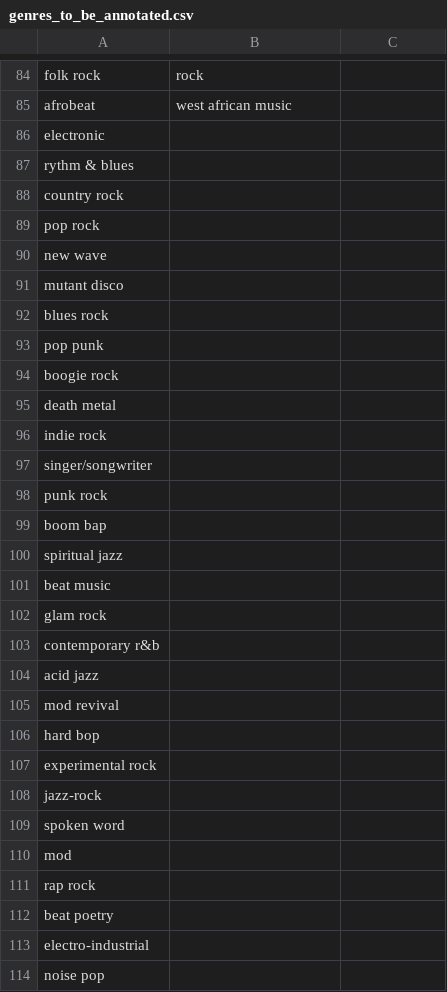
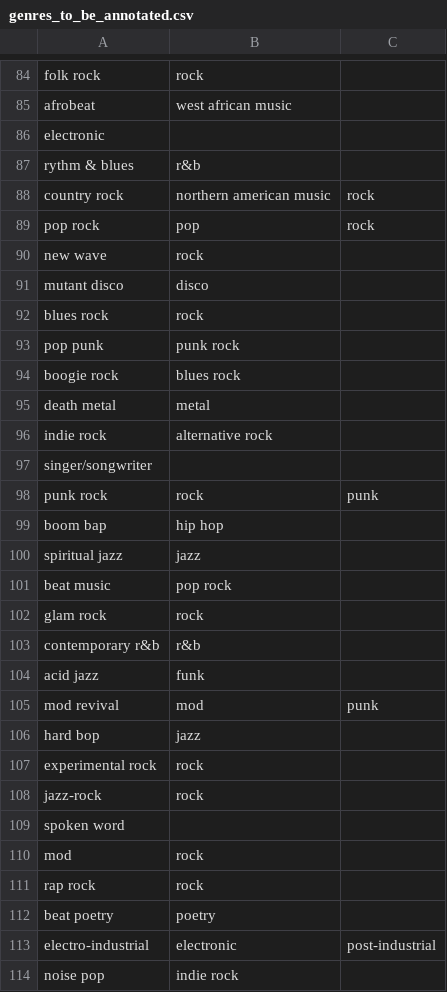
Before and after one commit to maximilianhenning/rym-top-albums-over-time, a CSV file: genres_to_be_annotated.csv, drawn as a sheet; only a part is shown, gaps mark what is left out; the diff covers the shown part only.

```diff
--- a/genres_to_be_annotated.csv
+++ b/genres_to_be_annotated.csv
@@ -86,29 +86,29 @@ afrobeat;west african music;
 electronic;;
-rythm & blues;;
-country rock;;
-pop rock;;
-new wave;;
-mutant disco;;
-blues rock;;
-pop punk;;
-boogie rock;;
-death metal;;
-indie rock;;
+rythm & blues;r&b;
+country rock;northern american music;rock
+pop rock;pop;rock
+new wave;rock;
+mutant disco;disco;
+blues rock;rock;
+pop punk;punk rock;
+boogie rock;blues rock;
+death metal;metal;
+indie rock;alternative rock;
 singer/songwriter;;
-punk rock;;
-boom bap;;
-spiritual jazz;;
-beat music;;
-glam rock;;
-contemporary r&b;;
-acid jazz;;
-mod revival;;
-hard bop;;
-experimental rock;;
-jazz-rock;;
+punk rock;rock;punk
+boom bap;hip hop;
+spiritual jazz;jazz;
+beat music;pop rock;
+glam rock;rock;
+contemporary r&b;r&b;
+acid jazz;funk;
+mod revival;mod;punk
+hard bop;jazz;
+experimental rock;rock;
+jazz-rock;rock;
 spoken word;;
-mod;;
-rap rock;;
-beat poetry;;
-electro-industrial;;
-noise pop;;
+mod;rock;
+rap rock;rock;
+beat poetry;poetry;
+electro-industrial;electronic;post-industrial
+noise pop;indie rock;
```
Also changed, not shown: 1 removed row and 65 edited cells elsewhere in this file.
